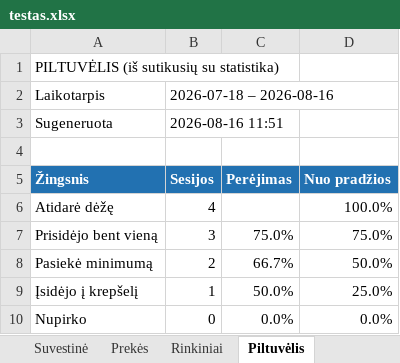
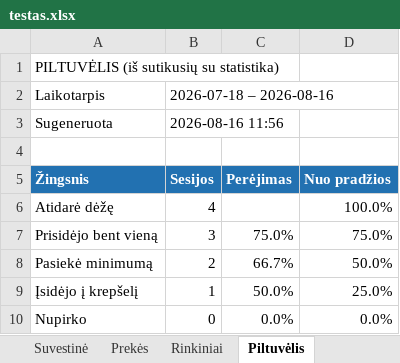
Before and after one commit to raimis079-creator/petshop-bridge, an Excel workbook: screenshots/testas.xlsx, sheet Piltuvėlis, drawn as a sheet; values as stored, in another font and other column widths than the file's, no borders; the diff names each change by its address in the sheet, - before the commit and + after, or states it on an @@ line.

```diff
--- a/screenshots/testas.xlsx (sheet Piltuvėlis)
+++ b/screenshots/testas.xlsx (sheet Piltuvėlis)
-B3 (Sesijos): 2026-08-16 11:51
+B3 (Sesijos): 2026-08-16 11:56
```
Also changed, not shown: sheet Prekės, sheet Suvestinė, sheet Rinkiniai.
